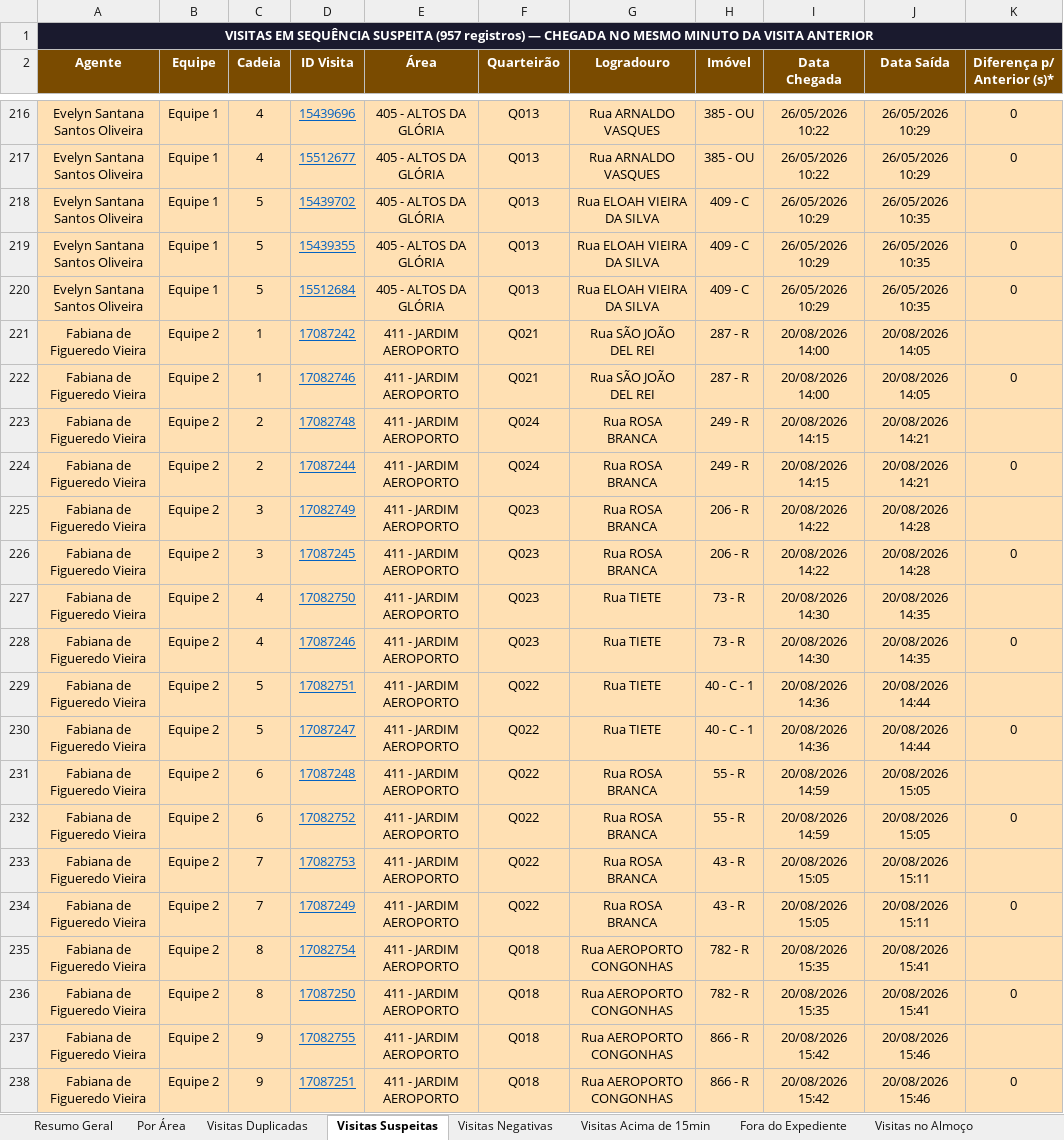
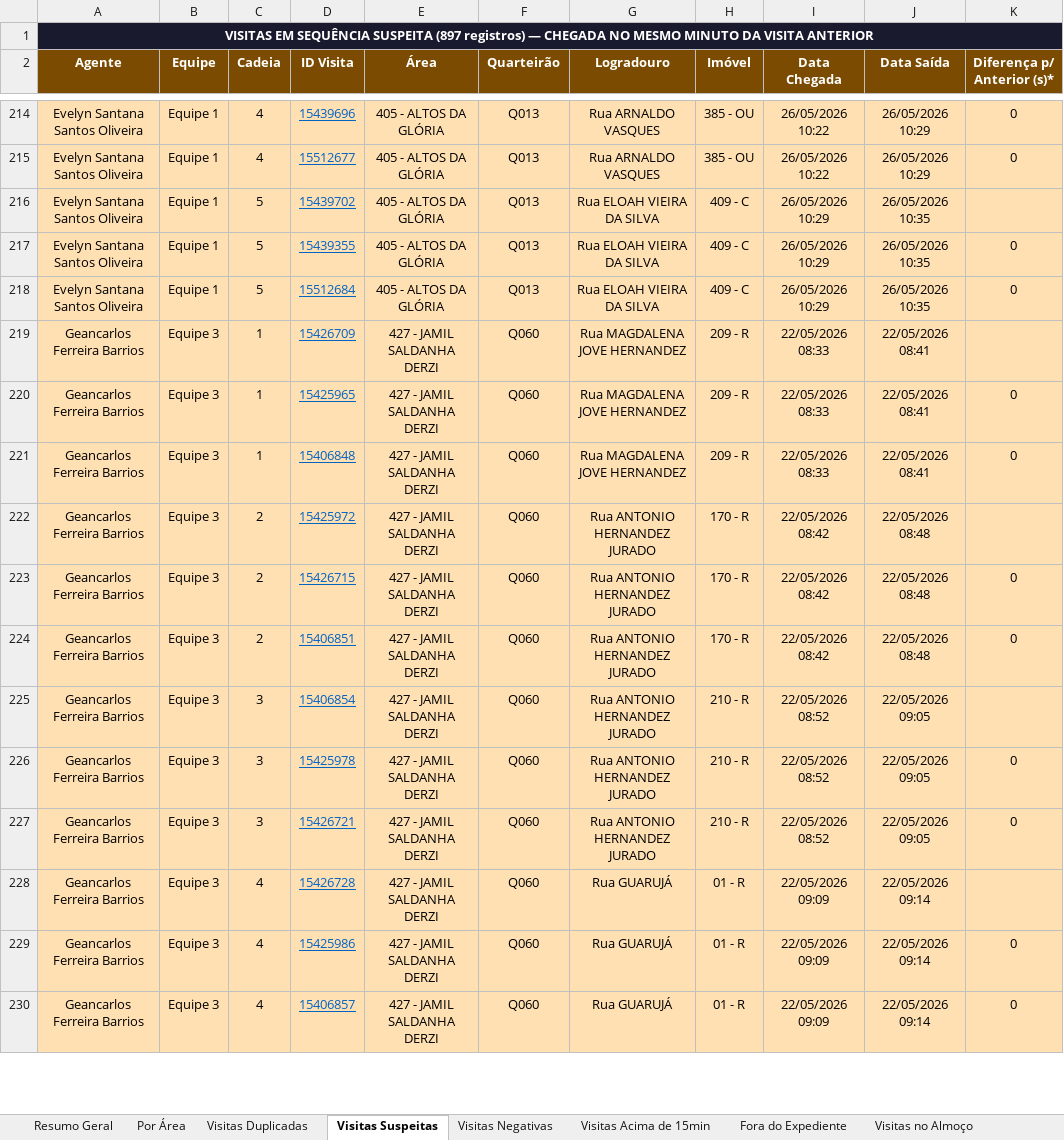
Before and after one commit to LucsDevPro/Sentinela, an Excel workbook: data/Analise_Consolidada.xlsx, sheet Visitas Suspeitas, drawn as a sheet; only a part is shown, gaps mark what is left out; the shorter side is filled out with more unchanged rows; values as stored, in another font and other column widths than the file's, no borders; the diff covers the shown part only; the diff names each change by its address in the sheet, - before the commit and + after, or states it on an @@ line.

```diff
--- a/data/Analise_Consolidada.xlsx (sheet Visitas Suspeitas)
+++ b/data/Analise_Consolidada.xlsx (sheet Visitas Suspeitas)
-A1 (Agente): …SEQUÊNCIA SUSPEITA (957 registros) —…
+A1 (Agente): …SEQUÊNCIA SUSPEITA (897 registros) —…
-row 221: Fabiana de Figueredo Vieira | Equipe 2 | 1 | 17087242 | 411 - JARDIM AEROPORTO | Q021 | Rua SÃO JOÃO DEL REI | 287 - R | 20/08/2026 14:00 | 20/08/2026 14:05
-row 222: Fabiana de Figueredo Vieira | Equipe 2 | 1 | 17082746 | 411 - JARDIM AEROPORTO | Q021 | Rua SÃO JOÃO DEL REI | 287 - R | 20/08/2026 14:00 | 20/08/2026 14:05 | 0
-row 223: Fabiana de Figueredo Vieira | Equipe 2 | 2 | 17082748 | 411 - JARDIM AEROPORTO | Q024 | Rua ROSA BRANCA | 249 - R | 20/08/2026 14:15 | 20/08/2026 14:21
-row 224: Fabiana de Figueredo Vieira | Equipe 2 | 2 | 17087244 | 411 - JARDIM AEROPORTO | Q024 | Rua ROSA BRANCA | 249 - R | 20/08/2026 14:15 | 20/08/2026 14:21 | 0
-row 225: Fabiana de Figueredo Vieira | Equipe 2 | 3 | 17082749 | 411 - JARDIM AEROPORTO | Q023 | Rua ROSA BRANCA | 206 - R | 20/08/2026 14:22 | 20/08/2026 14:28
-row 226: Fabiana de Figueredo Vieira | Equipe 2 | 3 | 17087245 | 411 - JARDIM AEROPORTO | Q023 | Rua ROSA BRANCA | 206 - R | 20/08/2026 14:22 | 20/08/2026 14:28 | 0
-row 227: Fabiana de Figueredo Vieira | Equipe 2 | 4 | 17082750 | 411 - JARDIM AEROPORTO | Q023 | Rua TIETE | 73 - R | 20/08/2026 14:30 | 20/08/2026 14:35
-row 228: Fabiana de Figueredo Vieira | Equipe 2 | 4 | 17087246 | 411 - JARDIM AEROPORTO | Q023 | Rua TIETE | 73 - R | 20/08/2026 14:30 | 20/08/2026 14:35 | 0
-row 229: Fabiana de Figueredo Vieira | Equipe 2 | 5 | 17082751 | 411 - JARDIM AEROPORTO | Q022 | Rua TIETE | 40 - C - 1 | 20/08/2026 14:36 | 20/08/2026 14:44
-row 230: Fabiana de Figueredo Vieira | Equipe 2 | 5 | 17087247 | 411 - JARDIM AEROPORTO | Q022 | Rua TIETE | 40 - C - 1 | 20/08/2026 14:36 | 20/08/2026 14:44 | 0
-row 231: Fabiana de Figueredo Vieira | Equipe 2 | 6 | 17087248 | 411 - JARDIM AEROPORTO | Q022 | Rua ROSA BRANCA | 55 - R | 20/08/2026 14:59 | 20/08/2026 15:05
-row 232: Fabiana de Figueredo Vieira | Equipe 2 | 6 | 17082752 | 411 - JARDIM AEROPORTO | Q022 | Rua ROSA BRANCA | 55 - R | 20/08/2026 14:59 | 20/08/2026 15:05 | 0
-row 233: Fabiana de Figueredo Vieira | Equipe 2 | 7 | 17082753 | 411 - JARDIM AEROPORTO | Q022 | Rua ROSA BRANCA | 43 - R | 20/08/2026 15:05 | 20/08/2026 15:11
-row 234: Fabiana de Figueredo Vieira | Equipe 2 | 7 | 17087249 | 411 - JARDIM AEROPORTO | Q022 | Rua ROSA BRANCA | 43 - R | 20/08/2026 15:05 | 20/08/2026 15:11 | 0
-row 235: Fabiana de Figueredo Vieira | Equipe 2 | 8 | 17082754 | 411 - JARDIM AEROPORTO | Q018 | Rua AEROPORTO CONGONHAS | 782 - R | 20/08/2026 15:35 | 20/08/2026 15:41
-row 236: Fabiana de Figueredo Vieira | Equipe 2 | 8 | 17087250 | 411 - JARDIM AEROPORTO | Q018 | Rua AEROPORTO CONGONHAS | 782 - R | 20/08/2026 15:35 | 20/08/2026 15:41 | 0
-row 237: Fabiana de Figueredo Vieira | Equipe 2 | 9 | 17082755 | 411 - JARDIM AEROPORTO | Q018 | Rua AEROPORTO CONGONHAS | 866 - R | 20/08/2026 15:42 | 20/08/2026 15:46
-row 238: Fabiana de Figueredo Vieira | Equipe 2 | 9 | 17087251 | 411 - JARDIM AEROPORTO | Q018 | Rua AEROPORTO CONGONHAS | 866 - R | 20/08/2026 15:42 | 20/08/2026 15:46 | 0
```
Also changed, not shown: 42 removed rows elsewhere in this sheet, sheet Visitas Duplicadas, sheet Visitas Acima de 15min, sheet Ranking, sheet Resumo Semanal, sheet Resumo Geral, sheet Ausências, 2 more sheets, data/historico/semana_319.xlsx, data/historico/semana_320.xlsx, 18 other files.
